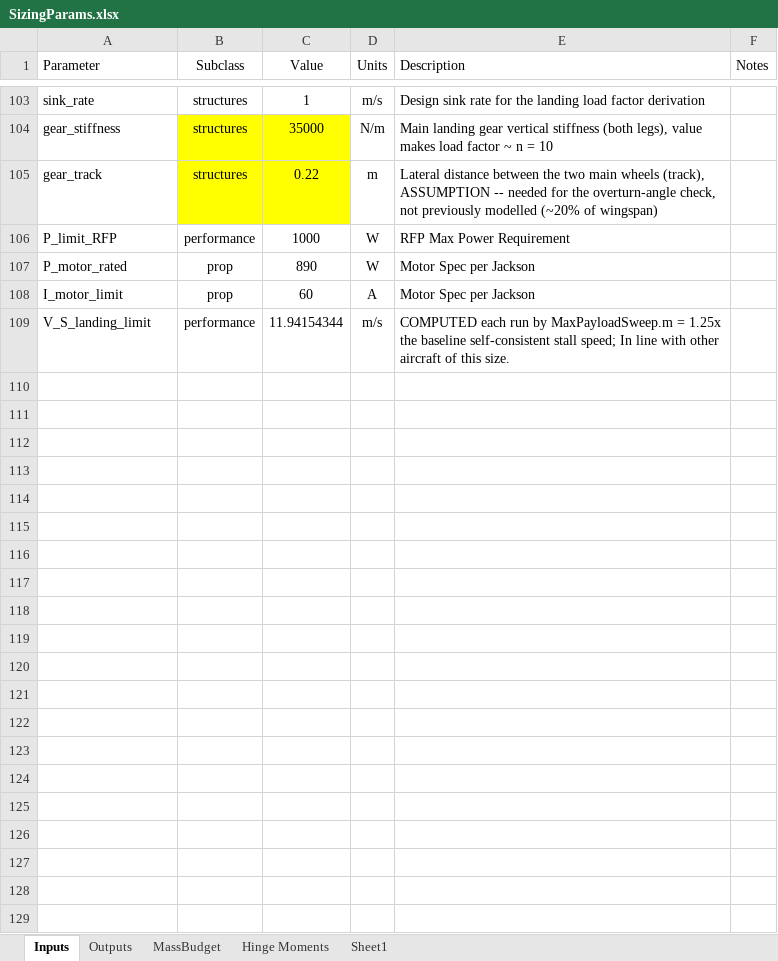
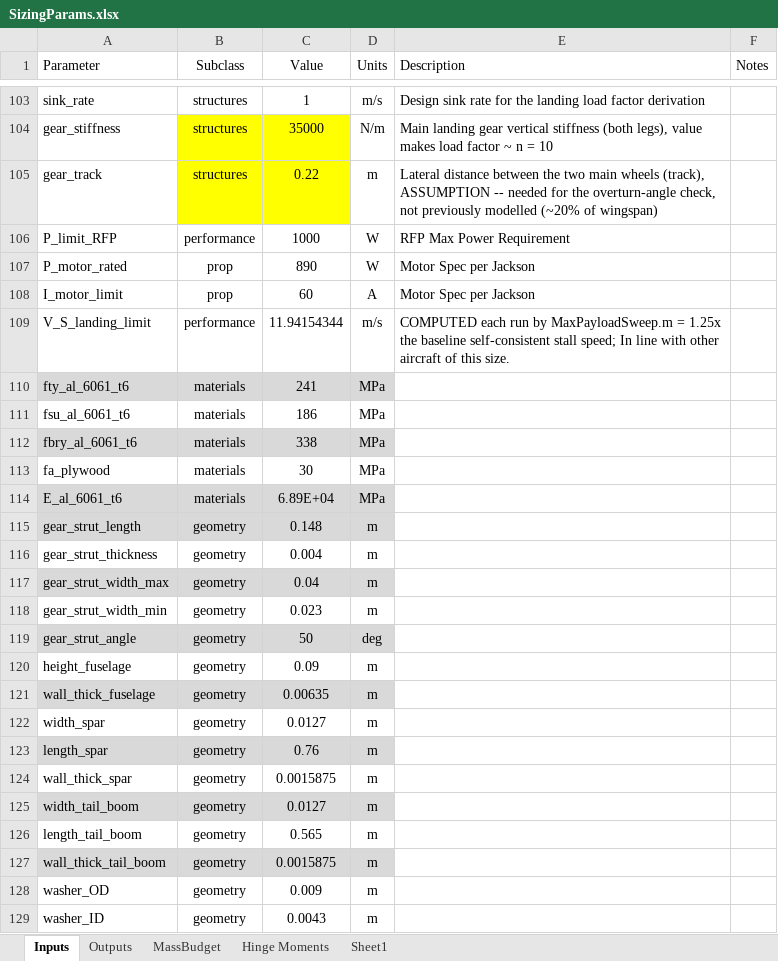
Before and after one commit to HudsonReynolds/451-DBF-Team01, an Excel workbook: SizingParams.xlsx, sheet Inputs, drawn as a sheet; only a part is shown, gaps mark what is left out; values as stored, in another font and other column widths than the file's, no borders; table styles not drawn; the diff names each change by its address in the sheet, - before the commit and + after, or states it on an @@ line.

```diff
--- a/SizingParams.xlsx (sheet Inputs)
+++ b/SizingParams.xlsx (sheet Inputs)
+row 110: fty_al_6061_t6 | materials | 241 | MPa
+row 111: fsu_al_6061_t6 | materials | 186 | MPa
+row 112: fbry_al_6061_t6 | materials | 338 | MPa
+row 113: fa_plywood | materials | 30 | MPa
+row 114: E_al_6061_t6 | materials | 6.89E+04 | MPa
+row 115: gear_strut_length | geometry | 0.148 | m
+row 116: gear_strut_thickness | geometry | 0.004 | m
+row 117: gear_strut_width_max | geometry | 0.04 | m
+row 118: gear_strut_width_min | geometry | 0.023 | m
+row 119: gear_strut_angle | geometry | 50 | deg
+row 120: height_fuselage | geometry | 0.09 | m
+row 121: wall_thick_fuselage | geometry | 0.00635 | m
+row 122: width_spar | geometry | 0.0127 | m
+row 123: length_spar | geometry | 0.76 | m
+row 124: wall_thick_spar | geometry | 0.0015875 | m
+row 125: width_tail_boom | geometry | 0.0127 | m
+row 126: length_tail_boom | geometry | 0.565 | m
+row 127: wall_thick_tail_boom | geometry | 0.0015875 | m
+row 128: washer_OD | geometry | 0.009 | m
+row 129: washer_ID | geometry | 0.0043 | m
```
Also changed, not shown: sheet Outputs, 2 other files.
